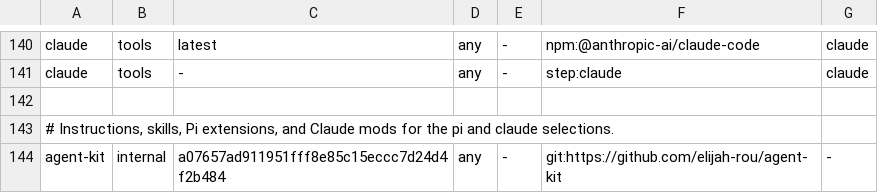
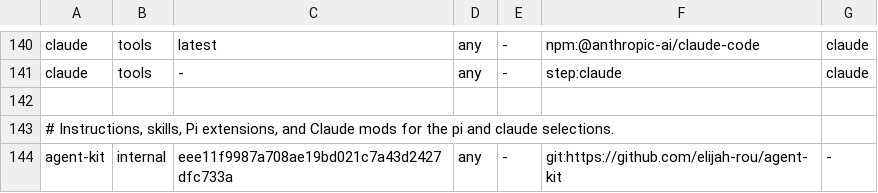
Before and after one commit to elijah-rou/bootstrap, a TSV file: catalog.tsv, drawn as a sheet; only a part is shown, gaps mark what is left out.

```diff
--- a/catalog.tsv
+++ b/catalog.tsv
@@ -143,2 +143,2 @@ claude	tools	-	any	-	step:claude	claude
 # Instructions, skills, Pi extensions, and Claude mods for the pi and claude selections.
-agent-kit	internal	a07657ad911951fff8e85c15eccc7d24d4f2b484	any	-	git:https://github.com/elijah-rou/agent-kit	-
+agent-kit	internal	eee11f9987a708ae19bd021c7a43d2427dfc733a	any	-	git:https://github.com/elijah-rou/agent-kit	-
```
Also changed, not shown: 1 other file.
